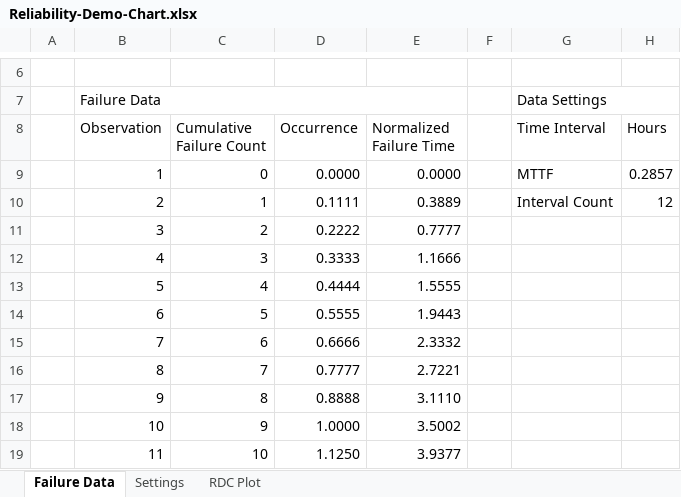
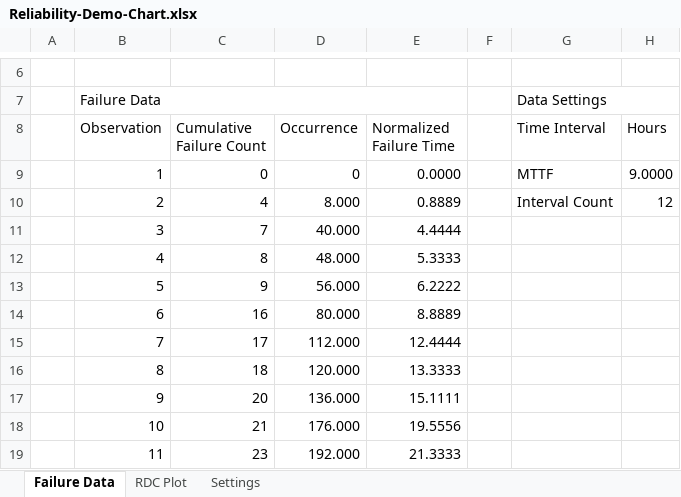
Before and after one commit to seng438-winter-2023/seng438-a5-maostar1010, an Excel workbook: Reliability-Demo-Chart.xlsx, sheet Failure Data, drawn as a sheet; only a part is shown, gaps mark what is left out; values as stored, in another font and other column widths than the file's, no cell formats; table styles not drawn; the diff covers the shown part only; the diff names each change by its address in the sheet, - before the commit and + after, or states it on an @@ line.

```diff
--- a/Reliability-Demo-Chart.xlsx (sheet Failure Data)
+++ b/Reliability-Demo-Chart.xlsx (sheet Failure Data)
@@ sheet tab order changed: Failure Data | RDC Plot | Settings @@
-D9 (Occurrence): 0.0000
+D9 (Occurrence): 0
-H9 (Hours): 0.2857
+H9 (Hours): 9.0000
-C10 (Cumulative Failure Count): 1
+C10 (Cumulative Failure Count): 4
-D10 (Occurrence): 0.1111
+D10 (Occurrence): 8.000
-E10 (Normalized Failure Time): 0.3889
+E10 (Normalized Failure Time): 0.8889
-C11 (Cumulative Failure Count): 2
+C11 (Cumulative Failure Count): 7
-D11 (Occurrence): 0.2222
+D11 (Occurrence): 40.000
-E11 (Normalized Failure Time): 0.7777
+E11 (Normalized Failure Time): 4.4444
-C12 (Cumulative Failure Count): 3
+C12 (Cumulative Failure Count): 8
-D12 (Occurrence): 0.3333
+D12 (Occurrence): 48.000
-E12 (Normalized Failure Time): 1.1666
+E12 (Normalized Failure Time): 5.3333
-C13 (Cumulative Failure Count): 4
+C13 (Cumulative Failure Count): 9
-D13 (Occurrence): 0.4444
+D13 (Occurrence): 56.000
-E13 (Normalized Failure Time): 1.5555
+E13 (Normalized Failure Time): 6.2222
-C14 (Cumulative Failure Count): 5
+C14 (Cumulative Failure Count): 16
-D14 (Occurrence): 0.5555
+D14 (Occurrence): 80.000
-E14 (Normalized Failure Time): 1.9443
+E14 (Normalized Failure Time): 8.8889
-C15 (Cumulative Failure Count): 6
+C15 (Cumulative Failure Count): 17
-D15 (Occurrence): 0.6666
+D15 (Occurrence): 112.000
-E15 (Normalized Failure Time): 2.3332
+E15 (Normalized Failure Time): 12.4444
-C16 (Cumulative Failure Count): 7
+C16 (Cumulative Failure Count): 18
-D16 (Occurrence): 0.7777
+D16 (Occurrence): 120.000
-E16 (Normalized Failure Time): 2.7221
+E16 (Normalized Failure Time): 13.3333
-C17 (Cumulative Failure Count): 8
+C17 (Cumulative Failure Count): 20
-D17 (Occurrence): 0.8888
+D17 (Occurrence): 136.000
-E17 (Normalized Failure Time): 3.1110
+E17 (Normalized Failure Time): 15.1111
-C18 (Cumulative Failure Count): 9
+C18 (Cumulative Failure Count): 21
-D18 (Occurrence): 1.0000
+D18 (Occurrence): 176.000
-E18 (Normalized Failure Time): 3.5002
+E18 (Normalized Failure Time): 19.5556
-C19 (Cumulative Failure Count): 10
+C19 (Cumulative Failure Count): 23
-D19 (Occurrence): 1.1250
+D19 (Occurrence): 192.000
-E19 (Normalized Failure Time): 3.9377
+E19 (Normalized Failure Time): 21.3333
```
Also changed, not shown: 66 edited cells elsewhere in this sheet, sheet Settings, cell formats, charts or pictures.
